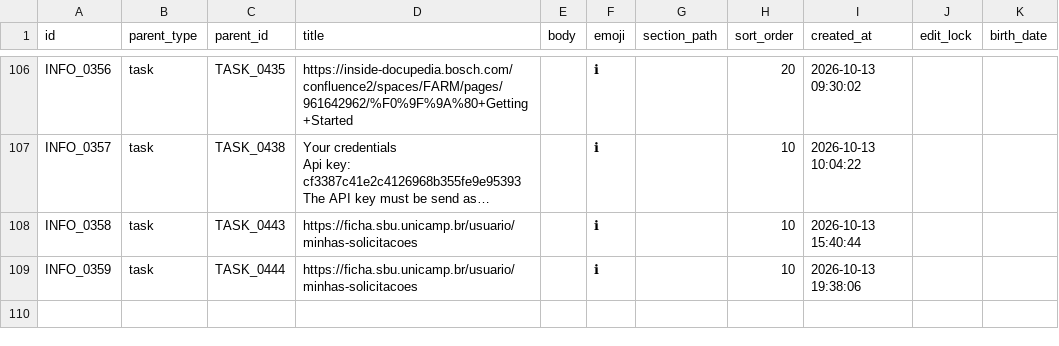
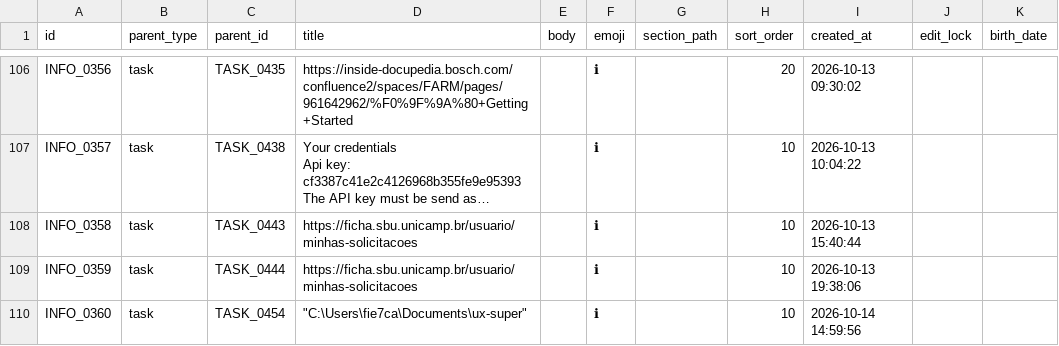
Before and after one commit to duducm2/scripts, a CSV file: tasks/data/info_points.csv, drawn as a sheet; only a part is shown, gaps mark what is left out; long unchanged cells end in …; the diff names each change by its address in the sheet, - before the commit and + after, or states it on an @@ line.

```diff
--- a/tasks/data/info_points.csv
+++ b/tasks/data/info_points.csv
+row 110: INFO_0360 | task | TASK_0454 | "C:\Users\fie7ca\Documents\ux-super" |  | ℹ |  | 10 | 2026-10-14 14:59:56
```
Also changed, not shown: mnemonics/data/plan_items.csv, tasks/data/tasks.csv, 5 other files.
